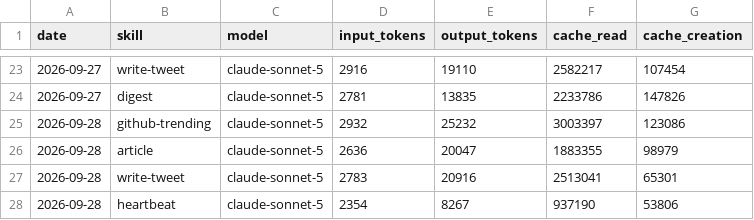
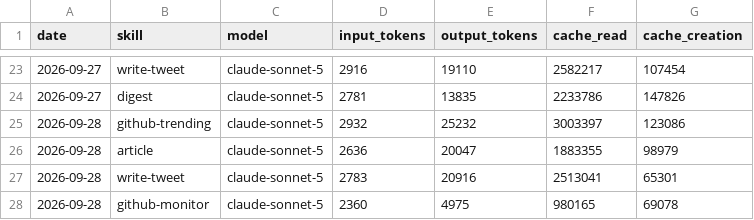
Before and after one commit to Nadai2010/aeon, a CSV file: memory/token-usage.csv, drawn as a sheet; only a part is shown, gaps mark what is left out.

Commit message:
chore(github-monitor): auto-commit 2026-09-28

```diff
--- a/memory/token-usage.csv
+++ b/memory/token-usage.csv
@@ -27,2 +27,2 @@ date,skill,model,input_tokens,output_tokens,cache_read,cache_creation
 2026-09-28,write-tweet,claude-sonnet-5,2783,20916,2513041,65301
-2026-09-28,heartbeat,claude-sonnet-5,2354,8267,937190,53806
+2026-09-28,github-monitor,claude-sonnet-5,2360,4975,980165,69078
```
Also changed, not shown: 5 other files.
